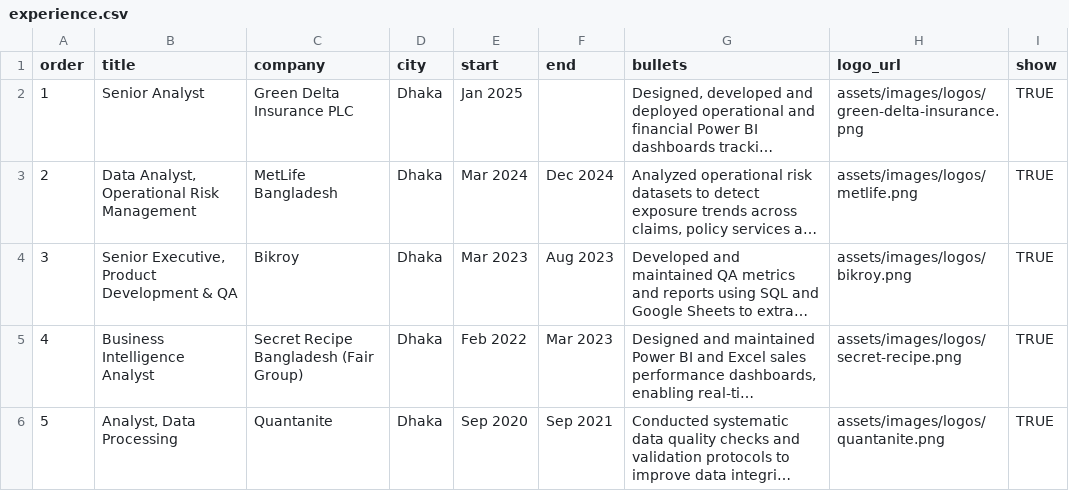
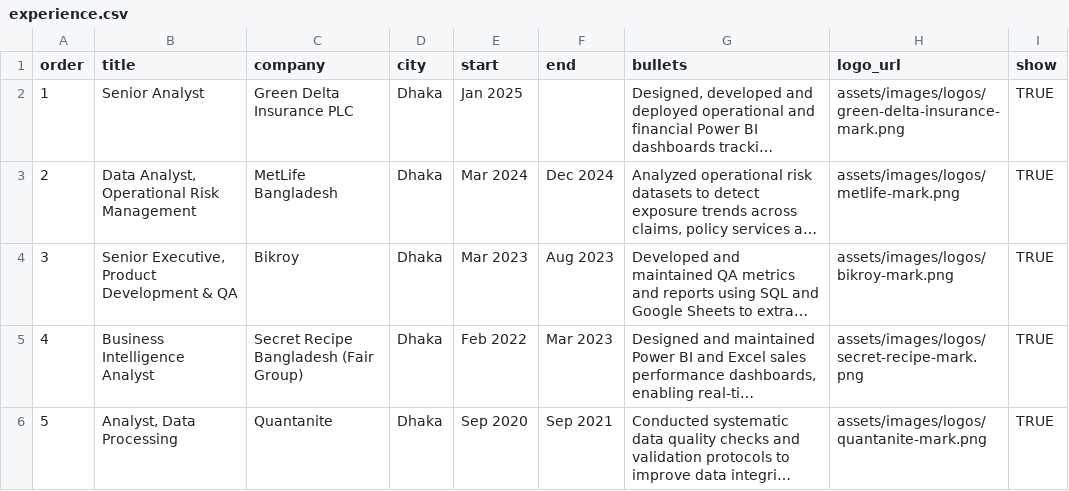
Before and after one commit to JunayedParves/junayedparves.github.io, a CSV file: templates/experience.csv, drawn as a sheet; long unchanged cells end in …; the diff names each change by its address in the sheet, - before the commit and + after, or states it on an @@ line.

```diff
--- a/templates/experience.csv
+++ b/templates/experience.csv
-H2 (logo_url): assets/images/logos/green-delta-insurance.png
+H2 (logo_url): assets/images/logos/green-delta-insurance-mark.png
-H3 (logo_url): assets/images/logos/metlife.png
+H3 (logo_url): assets/images/logos/metlife-mark.png
-H4 (logo_url): assets/images/logos/bikroy.png
+H4 (logo_url): assets/images/logos/bikroy-mark.png
-H5 (logo_url): assets/images/logos/secret-recipe.png
+H5 (logo_url): assets/images/logos/secret-recipe-mark.png
-H6 (logo_url): assets/images/logos/quantanite.png
+H6 (logo_url): assets/images/logos/quantanite-mark.png
```
Also changed, not shown: 15 other files.
